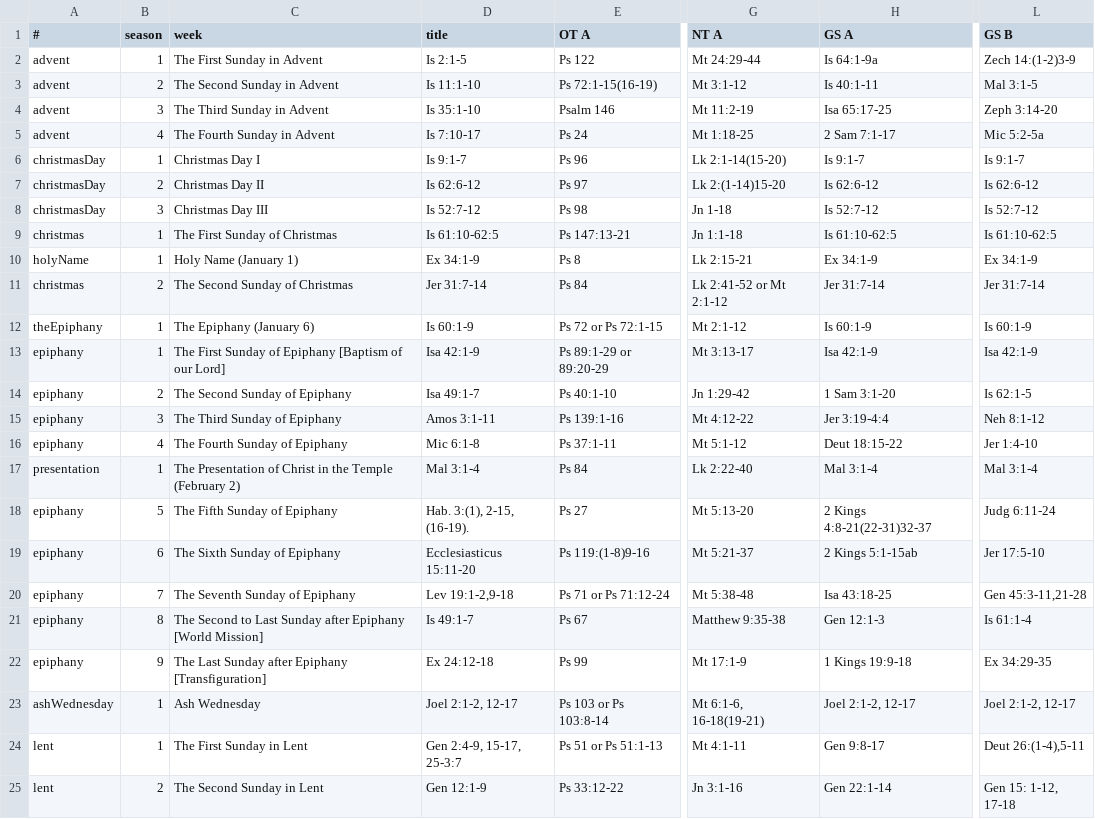
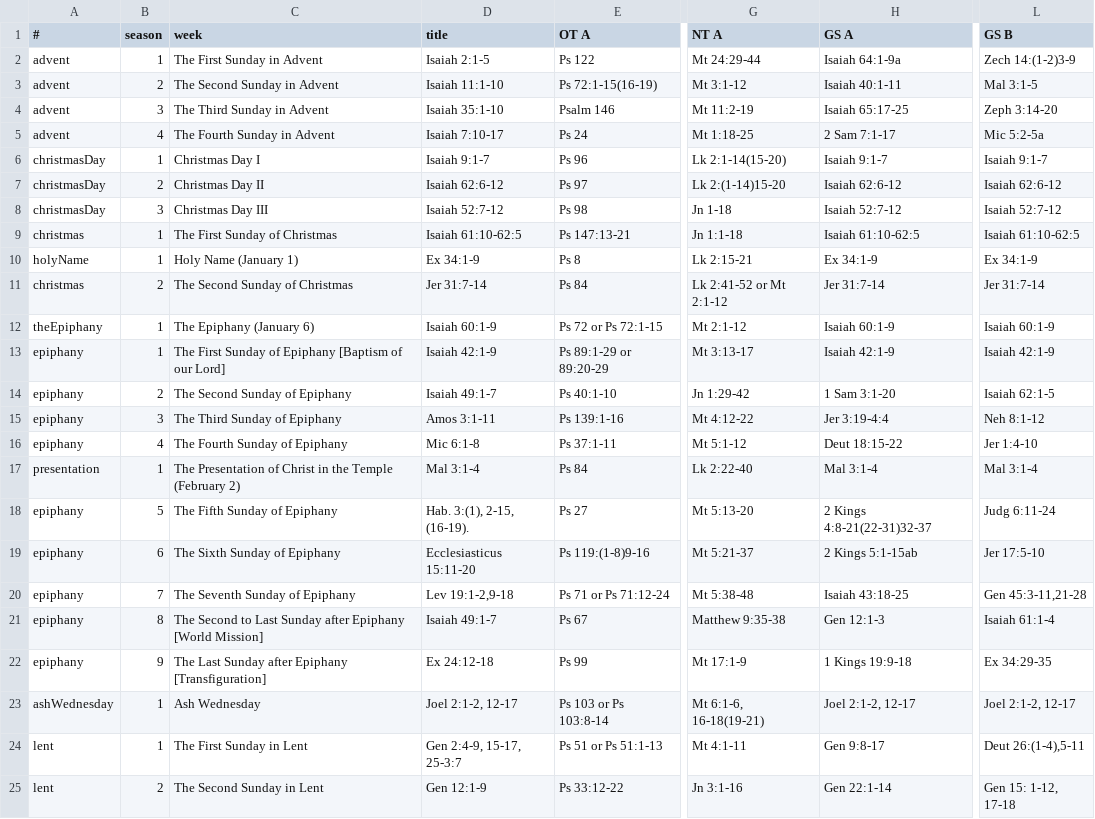
Before and after one commit to chukShirley/iphod, a CSV file: data/acna_sunday.csv, drawn as a sheet; only a part is shown, gaps mark what is left out; the diff covers the shown part only; the diff names each change by its address in the sheet, - before the commit and + after, or states it on an @@ line.

```diff
--- a/data/acna_sunday.csv
+++ b/data/acna_sunday.csv
-D2 (title): Is 2:1-5
+D2 (title): Isaiah 2:1-5
-H2 (GS A): Is 64:1-9a
+H2 (GS A): Isaiah 64:1-9a
-D3 (title): Is 11:1-10
+D3 (title): Isaiah 11:1-10
-H3 (GS A): Is 40:1-11
+H3 (GS A): Isaiah 40:1-11
-D4 (title): Is 35:1-10
+D4 (title): Isaiah 35:1-10
-H4 (GS A): Isa 65:17-25
+H4 (GS A): Isaiah 65:17-25
-D5 (title): Is 7:10-17
+D5 (title): Isaiah 7:10-17
-D6 (title): Is 9:1-7
+D6 (title): Isaiah 9:1-7
-H6 (GS A): Is 9:1-7
+H6 (GS A): Isaiah 9:1-7
-L6 (GS B): Is 9:1-7
+L6 (GS B): Isaiah 9:1-7
-D7 (title): Is 62:6-12
+D7 (title): Isaiah 62:6-12
-H7 (GS A): Is 62:6-12
+H7 (GS A): Isaiah 62:6-12
-L7 (GS B): Is 62:6-12
+L7 (GS B): Isaiah 62:6-12
-D8 (title): Is 52:7-12
+D8 (title): Isaiah 52:7-12
-H8 (GS A): Is 52:7-12
+H8 (GS A): Isaiah 52:7-12
-L8 (GS B): Is 52:7-12
+L8 (GS B): Isaiah 52:7-12
-D9 (title): Is 61:10-62:5
+D9 (title): Isaiah 61:10-62:5
-H9 (GS A): Is 61:10-62:5
+H9 (GS A): Isaiah 61:10-62:5
-L9 (GS B): Is 61:10-62:5
+L9 (GS B): Isaiah 61:10-62:5
-D12 (title): Is 60:1-9
+D12 (title): Isaiah 60:1-9
-H12 (GS A): Is 60:1-9
+H12 (GS A): Isaiah 60:1-9
-L12 (GS B): Is 60:1-9
+L12 (GS B): Isaiah 60:1-9
-D13 (title): Isa 42:1-9
+D13 (title): Isaiah 42:1-9
-H13 (GS A): Isa 42:1-9
+H13 (GS A): Isaiah 42:1-9
-L13 (GS B): Isa 42:1-9
+L13 (GS B): Isaiah 42:1-9
-D14 (title): Isa 49:1-7
+D14 (title): Isaiah 49:1-7
-L14 (GS B): Is 62:1-5
+L14 (GS B): Isaiah 62:1-5
-H20 (GS A): Isa 43:18-25
+H20 (GS A): Isaiah 43:18-25
-D21 (title): Is 49:1-7
+D21 (title): Isaiah 49:1-7
-L21 (GS B): Is 61:1-4
+L21 (GS B): Isaiah 61:1-4
```
Also changed, not shown: 65 edited cells elsewhere in this file, data/acna_daily.csv, 7 other files.
